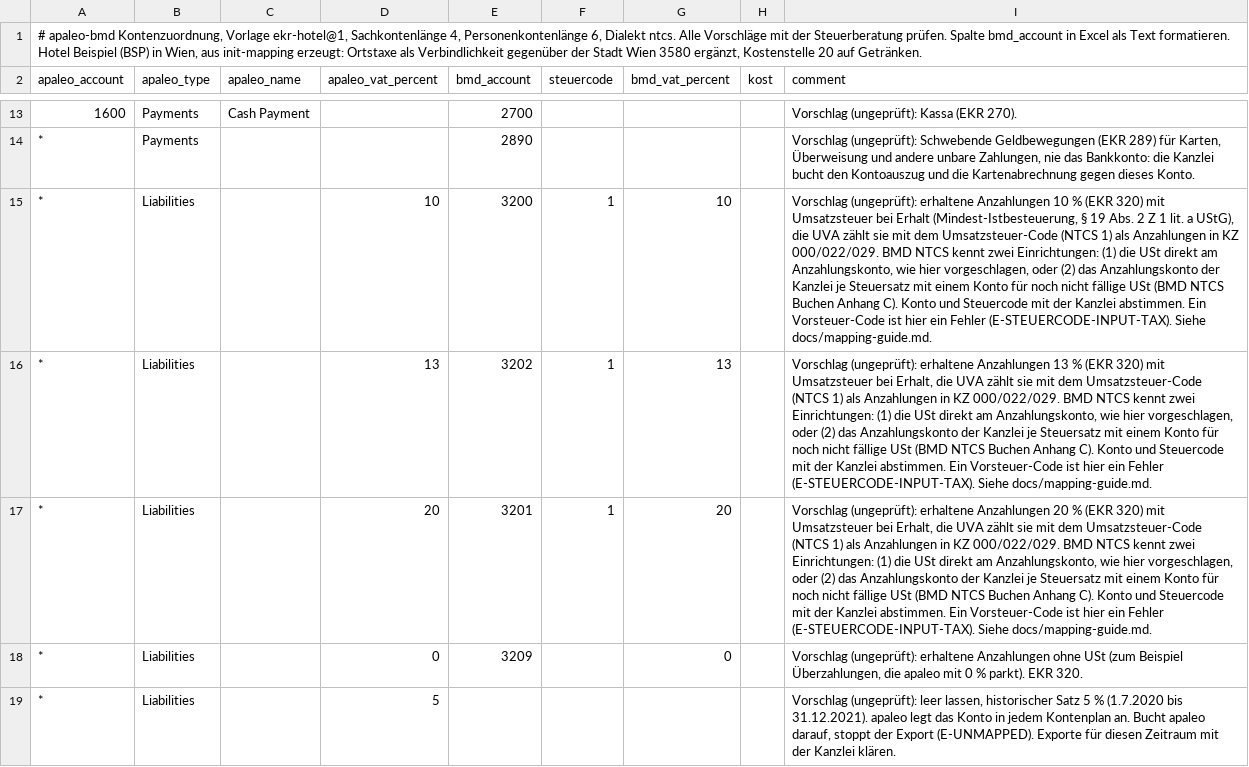
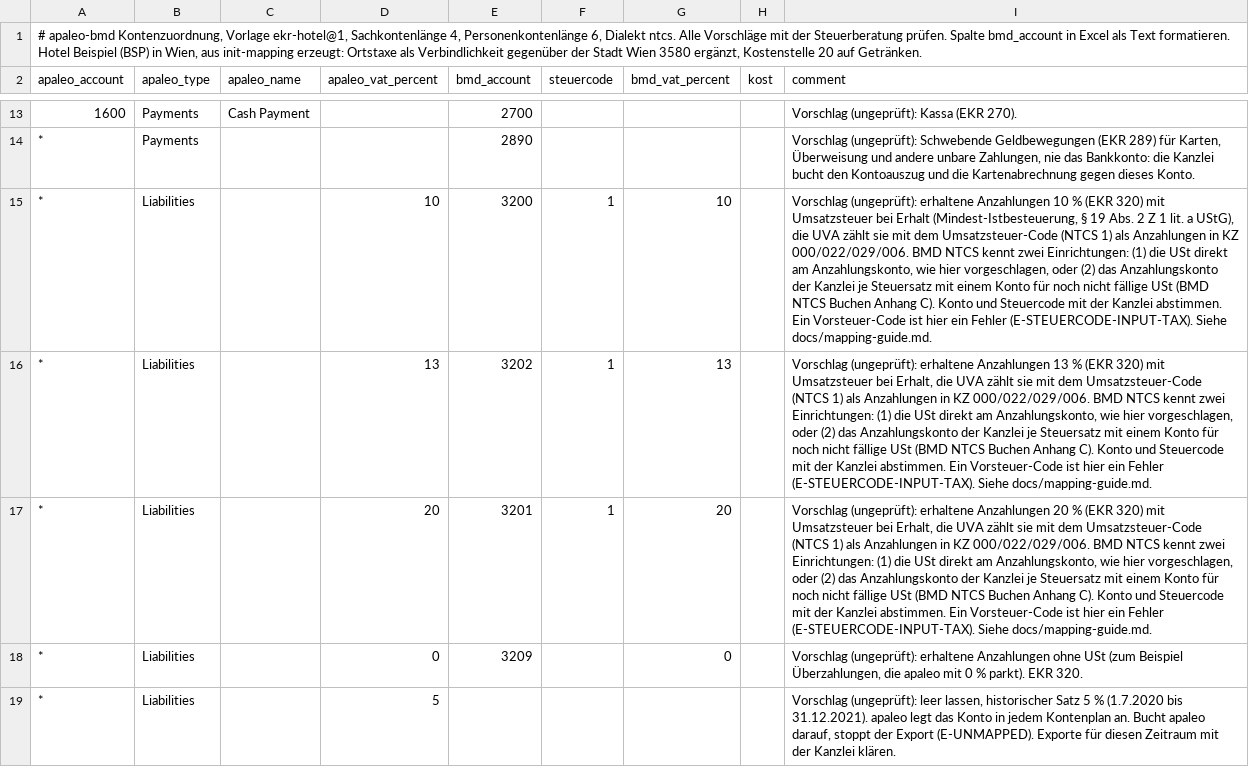
Before and after one commit to krautdawg/apaleo-bmd-export, a CSV file: docs/examples/mapping-BSP.example.csv, drawn as a sheet; only a part is shown, gaps mark what is left out; the diff names each change by its address in the sheet, - before the commit and + after, or states it on an @@ line.

```diff
--- a/docs/examples/mapping-BSP.example.csv
+++ b/docs/examples/mapping-BSP.example.csv
-I15 (comment): …in KZ 000/022/029. BMD NTCS…
+I15 (comment): …in KZ 000/022/029/006. BMD NTCS…
-I16 (comment): …in KZ 000/022/029. BMD NTCS…
+I16 (comment): …in KZ 000/022/029/006. BMD NTCS…
-I17 (comment): …in KZ 000/022/029. BMD NTCS…
+I17 (comment): …in KZ 000/022/029/006. BMD NTCS…
```
Also changed, not shown: examples/demo/mapping-BSP.csv, templates/ekr-hotel.rules.csv, 6 other files.
